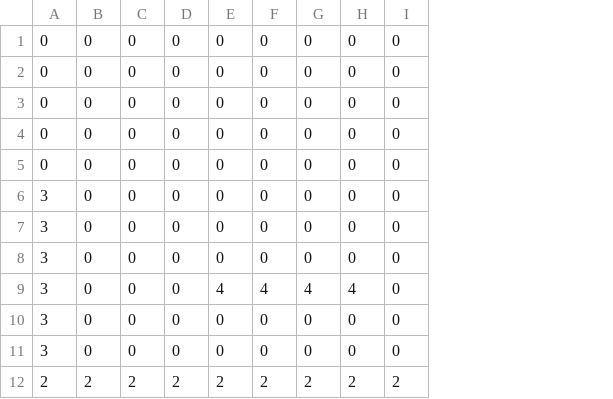
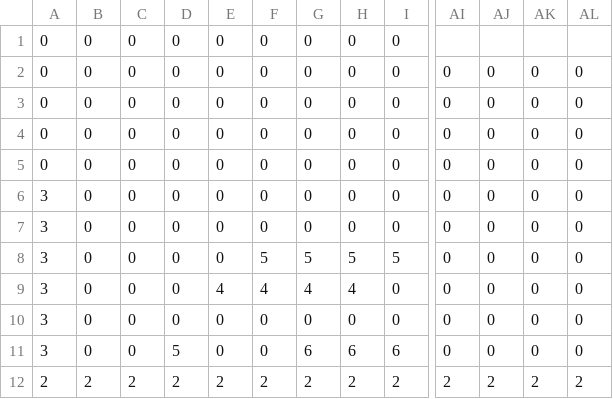
Before and after one commit to NicoLiao/Platformer-game, a CSV file: map.csv, drawn as a sheet; only a part is shown, gaps mark what is left out; the diff names each change by its address in the sheet, - before the commit and + after, or states it on an @@ line.

Commit message:
Add files via upload

```diff
--- a/map.csv
+++ b/map.csv
+column AI, rows 2-12: 0 | 0 | 0 | 0 | 0 | 0 | 0 | 0 | 0 | 0 | 2
+column AJ, rows 2-12: 0 | 0 | 0 | 0 | 0 | 0 | 0 | 0 | 0 | 0 | 2
+column AK, rows 2-12: 0 | 0 | 0 | 0 | 0 | 0 | 0 | 0 | 0 | 0 | 2
+column AL, rows 2-12: 0 | 0 | 0 | 0 | 0 | 0 | 0 | 0 | 0 | 0 | 2
-F8: 0
+F8: 5
-G8: 0
+G8: 5
-H8: 0
+H8: 5
-I8: 0
+I8: 5
-D11: 0
+D11: 5
-G11: 0
+G11: 6
-H11: 0
+H11: 6
-I11: 0
+I11: 6
```
